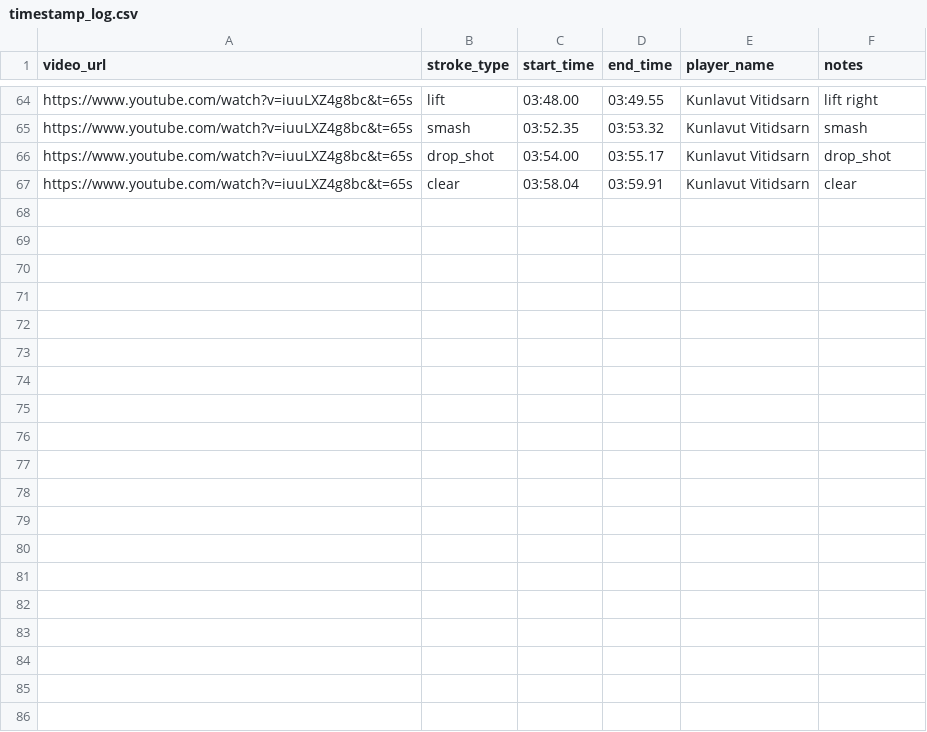
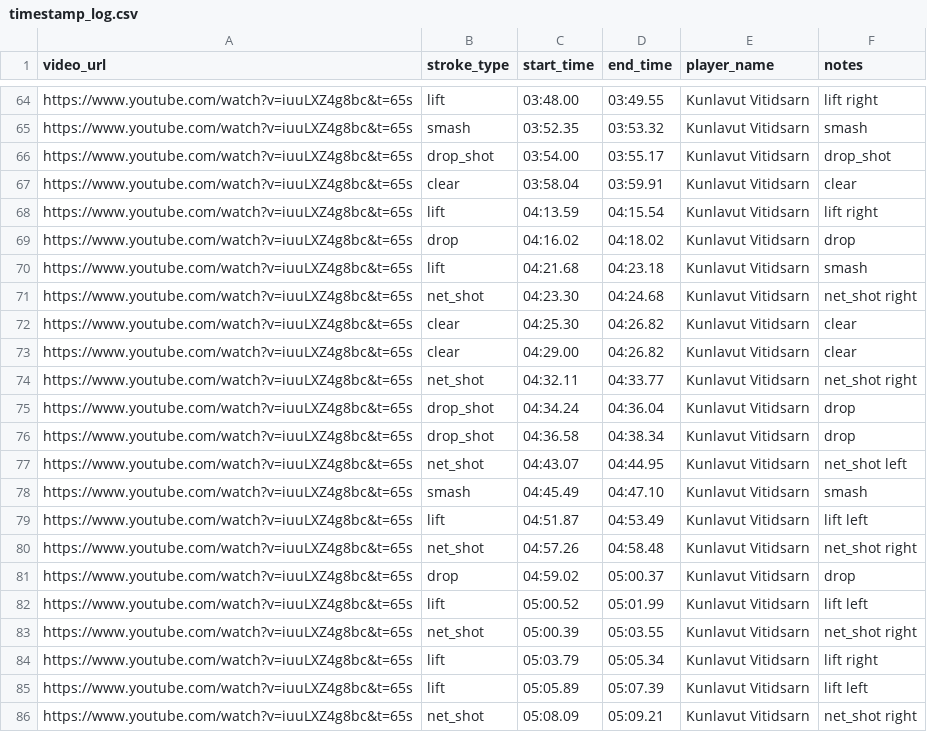
Before and after one commit to OXplakhoa/BSQAv2, a CSV file: tools/timestamp_log.csv, drawn as a sheet; only a part is shown, gaps mark what is left out; the diff covers the shown part only.

```diff
--- a/tools/timestamp_log.csv
+++ b/tools/timestamp_log.csv
@@ -67 +67,20 @@ https://www.youtube.com/watch?v=iuuLXZ4g8bc&t=65s,drop_shot,03:54.00,03:55.17,Ku
 https://www.youtube.com/watch?v=iuuLXZ4g8bc&t=65s,clear,03:58.04,03:59.91,Kunlavut Vitidsarn, clear
+https://www.youtube.com/watch?v=iuuLXZ4g8bc&t=65s,lift,04:13.59,04:15.54,Kunlavut Vitidsarn, lift right
+https://www.youtube.com/watch?v=iuuLXZ4g8bc&t=65s,drop,04:16.02,04:18.02,Kunlavut Vitidsarn, drop
+https://www.youtube.com/watch?v=iuuLXZ4g8bc&t=65s,lift,04:21.68,04:23.18,Kunlavut Vitidsarn, smash
+https://www.youtube.com/watch?v=iuuLXZ4g8bc&t=65s,net_shot,04:23.30,04:24.68,Kunlavut Vitidsarn, net_shot right
+https://www.youtube.com/watch?v=iuuLXZ4g8bc&t=65s,clear,04:25.30,04:26.82,Kunlavut Vitidsarn, clear
+https://www.youtube.com/watch?v=iuuLXZ4g8bc&t=65s,clear,04:29.00,04:26.82,Kunlavut Vitidsarn, clear
+https://www.youtube.com/watch?v=iuuLXZ4g8bc&t=65s,net_shot,04:32.11,04:33.77,Kunlavut Vitidsarn, net_shot right
+https://www.youtube.com/watch?v=iuuLXZ4g8bc&t=65s,drop_shot,04:34.24,04:36.04,Kunlavut Vitidsarn, drop
+https://www.youtube.com/watch?v=iuuLXZ4g8bc&t=65s,drop_shot,04:36.58,04:38.34,Kunlavut Vitidsarn, drop
+https://www.youtube.com/watch?v=iuuLXZ4g8bc&t=65s,net_shot,04:43.07,04:44.95,Kunlavut Vitidsarn, net_shot left
+https://www.youtube.com/watch?v=iuuLXZ4g8bc&t=65s,smash,04:45.49,04:47.10,Kunlavut Vitidsarn, smash
+https://www.youtube.com/watch?v=iuuLXZ4g8bc&t=65s,lift,04:51.87,04:53.49,Kunlavut Vitidsarn, lift left
+https://www.youtube.com/watch?v=iuuLXZ4g8bc&t=65s,net_shot,04:57.26,04:58.48,Kunlavut Vitidsarn, net_shot right
+https://www.youtube.com/watch?v=iuuLXZ4g8bc&t=65s,drop,04:59.02,05:00.37,Kunlavut Vitidsarn, drop
+https://www.youtube.com/watch?v=iuuLXZ4g8bc&t=65s,lift,05:00.52,05:01.99,Kunlavut Vitidsarn, lift left
+https://www.youtube.com/watch?v=iuuLXZ4g8bc&t=65s,net_shot,05:00.39,05:03.55,Kunlavut Vitidsarn, net_shot right
+https://www.youtube.com/watch?v=iuuLXZ4g8bc&t=65s,lift,05:03.79,05:05.34,Kunlavut Vitidsarn, lift right
+https://www.youtube.com/watch?v=iuuLXZ4g8bc&t=65s,lift,05:05.89,05:07.39,Kunlavut Vitidsarn, lift left
+https://www.youtube.com/watch?v=iuuLXZ4g8bc&t=65s,net_shot,05:08.09,05:09.21,Kunlavut Vitidsarn, net_shot right
```
Also changed, not shown: 14 added rows elsewhere in this file, 2 other files.
